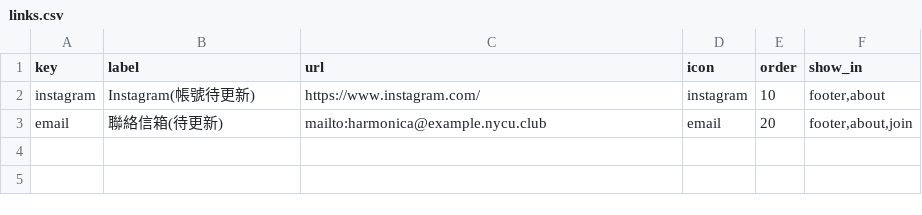
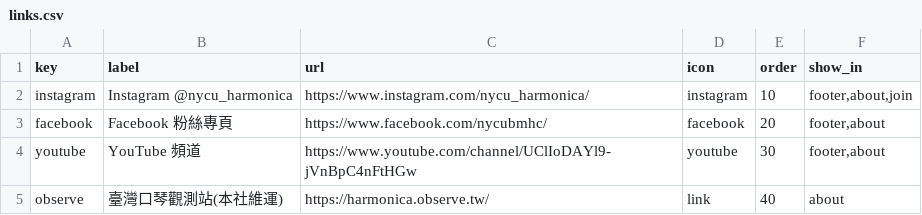
Before and after one commit to nycu-harmonica/nycu-harmonica.github.io, a CSV file: static/data/links.csv, drawn as a sheet.

```diff
--- a/static/data/links.csv
+++ b/static/data/links.csv
@@ -1,3 +1,5 @@
 key,label,url,icon,order,show_in
-instagram,Instagram(帳號待更新),https://www.instagram.com/,instagram,10,"footer,about"
-email,聯絡信箱(待更新),mailto:harmonica@example.nycu.club,email,20,"footer,about,join"
+instagram,Instagram @nycu_harmonica,https://www.instagram.com/nycu_harmonica/,instagram,10,"footer,about,join"
+facebook,Facebook 粉絲專頁,https://www.facebook.com/nycubmhc/,facebook,20,"footer,about"
+youtube,YouTube 頻道,https://www.youtube.com/channel/UClIoDAYl9-jVnBpC4nFtHGw,youtube,30,"footer,about"
+observe,臺灣口琴觀測站(本社維運),https://harmonica.observe.tw/,link,40,"about"
```
Also changed, not shown: static/data/announcements.csv, static/data/featured_events.csv, 8 other files.
